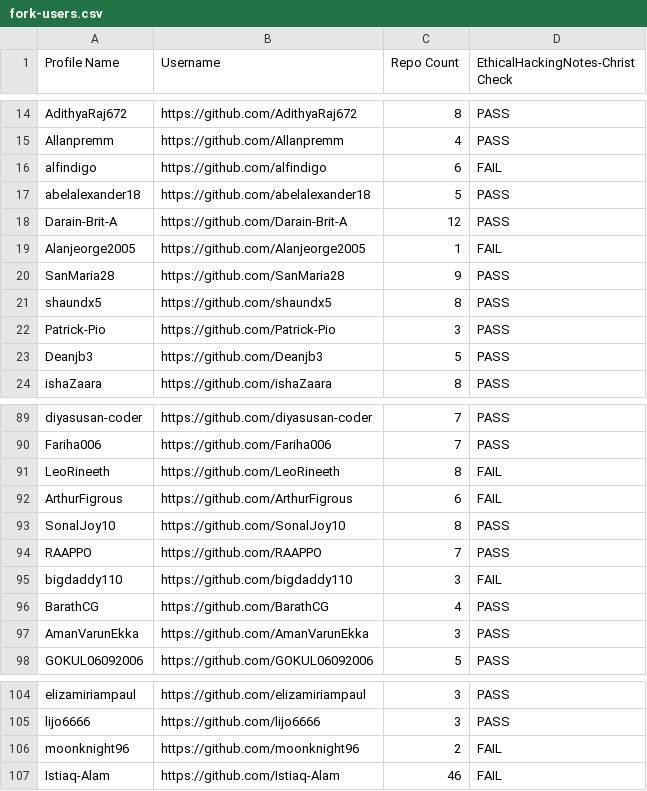
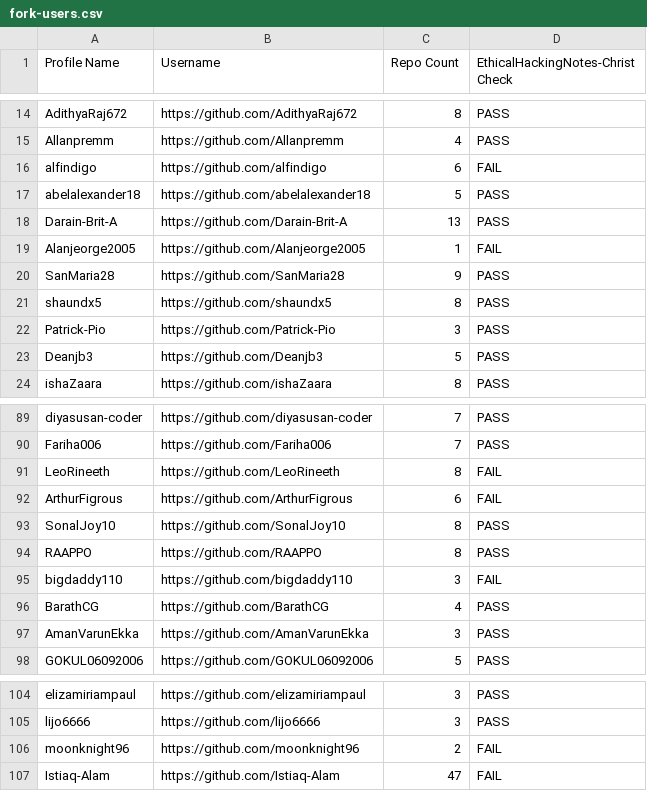
Before and after one commit to sector21/EthicalHackingNotes, a CSV file: .repo/fork-users.csv, drawn as a sheet; only a part is shown, gaps mark what is left out.

```diff
--- a/.repo/fork-users.csv
+++ b/.repo/fork-users.csv
@@ -17,3 +17,3 @@ Profile Name,Username,Repo Count,EthicalHackingNotes-Christ Check
 "abelalexander18","https://github.com/abelalexander18",5,"PASS"
-"Darain-Brit-A","https://github.com/Darain-Brit-A",12,"PASS"
+"Darain-Brit-A","https://github.com/Darain-Brit-A",13,"PASS"
 "Alanjeorge2005","https://github.com/Alanjeorge2005",1,"FAIL"
@@ -93,3 +93,3 @@ Profile Name,Username,Repo Count,EthicalHackingNotes-Christ Check
 "SonalJoy10","https://github.com/SonalJoy10",8,"PASS"
-"RAAPPO","https://github.com/RAAPPO",7,"PASS"
+"RAAPPO","https://github.com/RAAPPO",8,"PASS"
 "bigdaddy110","https://github.com/bigdaddy110",3,"FAIL"
@@ -106,2 +106,2 @@ Profile Name,Username,Repo Count,EthicalHackingNotes-Christ Check
 "moonknight96","https://github.com/moonknight96",2,"FAIL"
-"Istiaq-Alam","https://github.com/Istiaq-Alam",46,"FAIL"
+"Istiaq-Alam","https://github.com/Istiaq-Alam",47,"FAIL"
```
Also changed, not shown: 2 other files.
